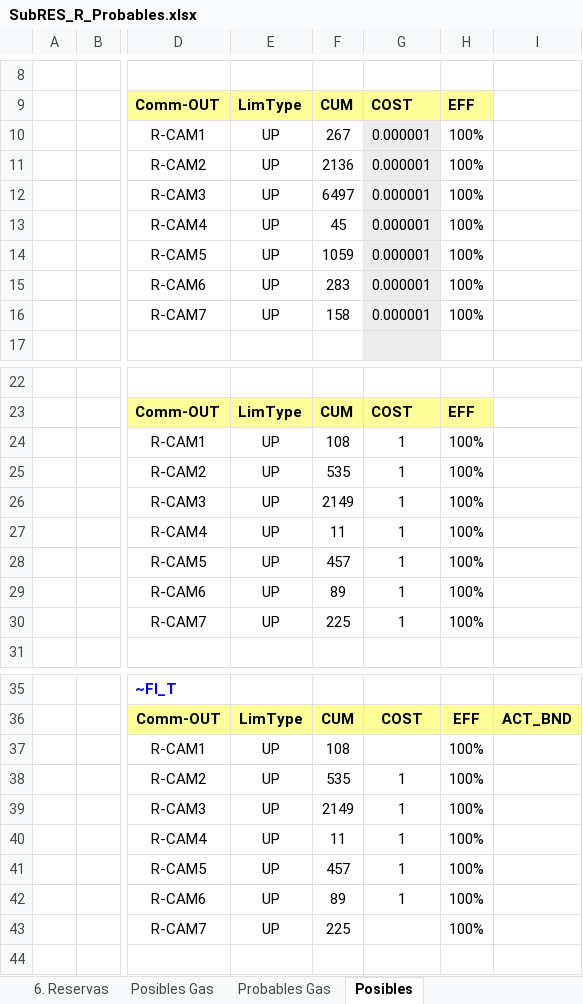
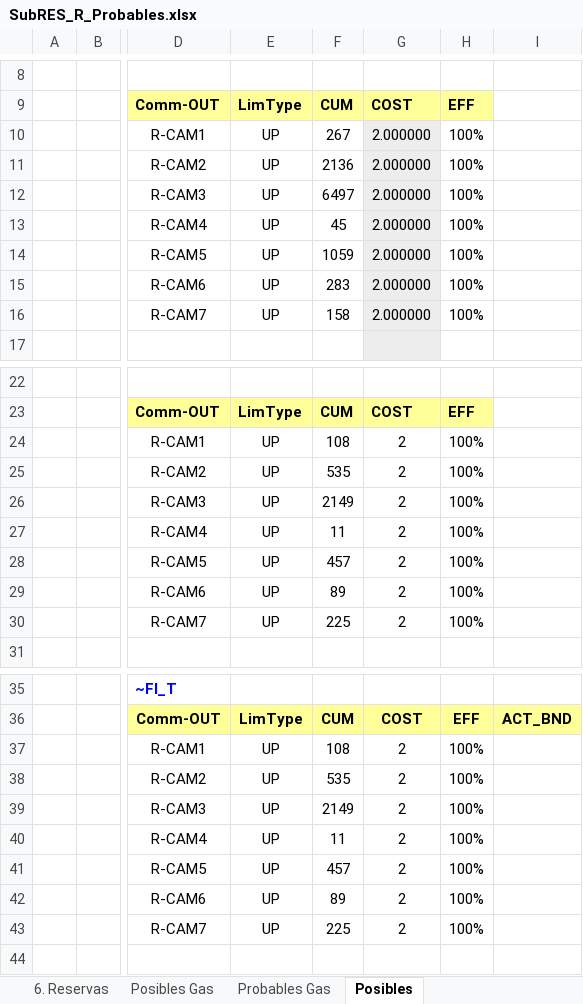
Before and after one commit to UIS-ECP/TIMES-UIS-v1-Nov, an Excel workbook: SubRES_TMPL/SubRES_R_Probables.xlsx, sheet Posibles, drawn as a sheet; only a part is shown, gaps mark what is left out; values as stored, in another font and other column widths than the file's, no borders; the diff names each change by its address in the sheet, - before the commit and + after, or states it on an @@ line.

```diff
--- a/SubRES_TMPL/SubRES_R_Probables.xlsx (sheet Posibles)
+++ b/SubRES_TMPL/SubRES_R_Probables.xlsx (sheet Posibles)
-G10:G16: 0.000001
+G10:G16: 2.000000
-G24:G30: 1
+G24:G30: 2
-G37: (empty)
+G37: 2
-G38:G42: 1
+G38:G42: 2
-G43: (empty)
+G43: 2
```
Also changed, not shown: charts or pictures, SubRES_TMPL/SubRES_R_Posibles.xlsx, 1 other file.
